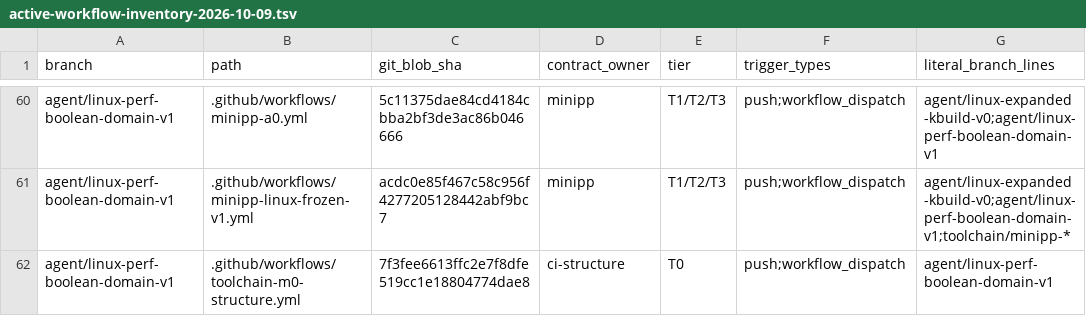
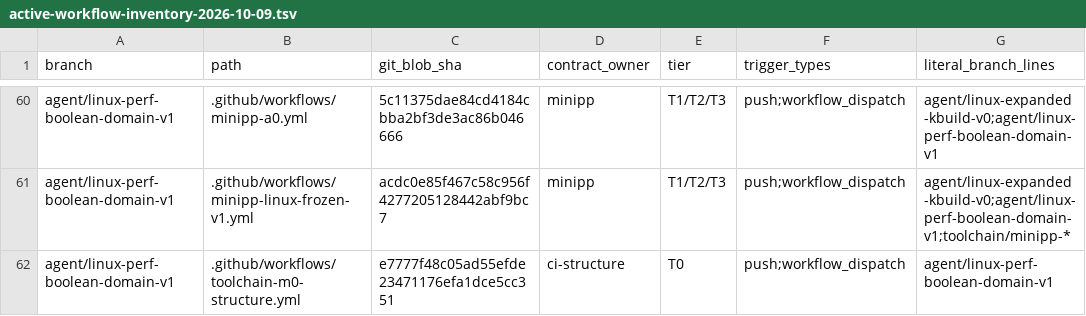
Before and after one commit to yituanxing/minic-toolchain, a TSV file: docs/ci/active-workflow-inventory-2026-10-09.tsv, drawn as a sheet; only a part is shown, gaps mark what is left out; the diff names each change by its address in the sheet, - before the commit and + after, or states it on an @@ line.

Commit message:
fix(ci): use valid Performance M0 trigger-matrix artifact name

```diff
--- a/docs/ci/active-workflow-inventory-2026-10-09.tsv
+++ b/docs/ci/active-workflow-inventory-2026-10-09.tsv
-C62 (git_blob_sha): 7f3fee6613ffc2e7f8dfe519cc1e18804774dae8
+C62 (git_blob_sha): e7777f48c05ad55efde23471176efa1dce5cc351
```
Also changed, not shown: 2 other files.
